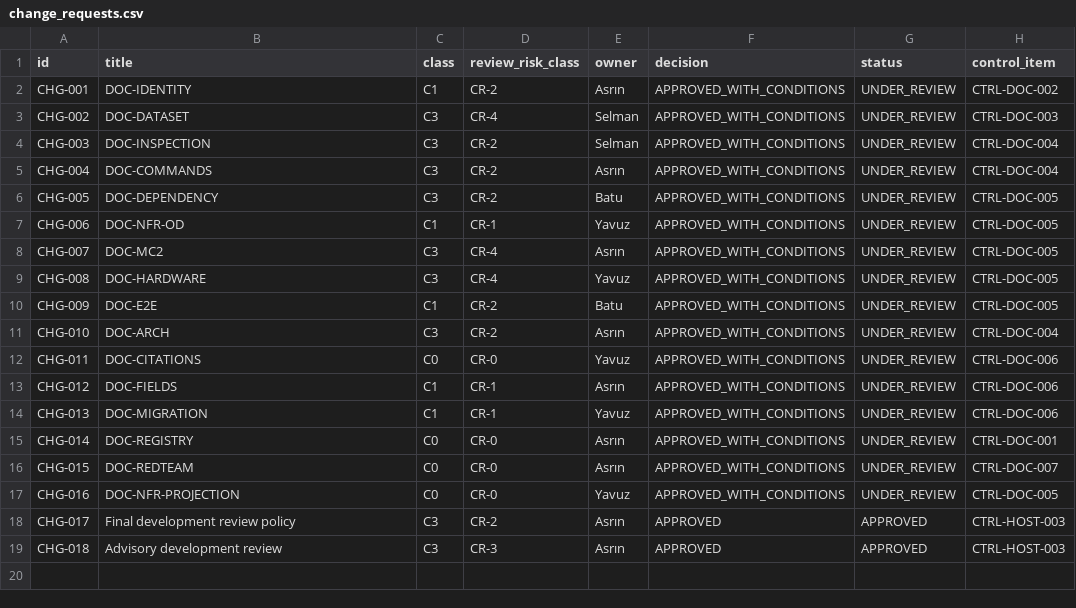
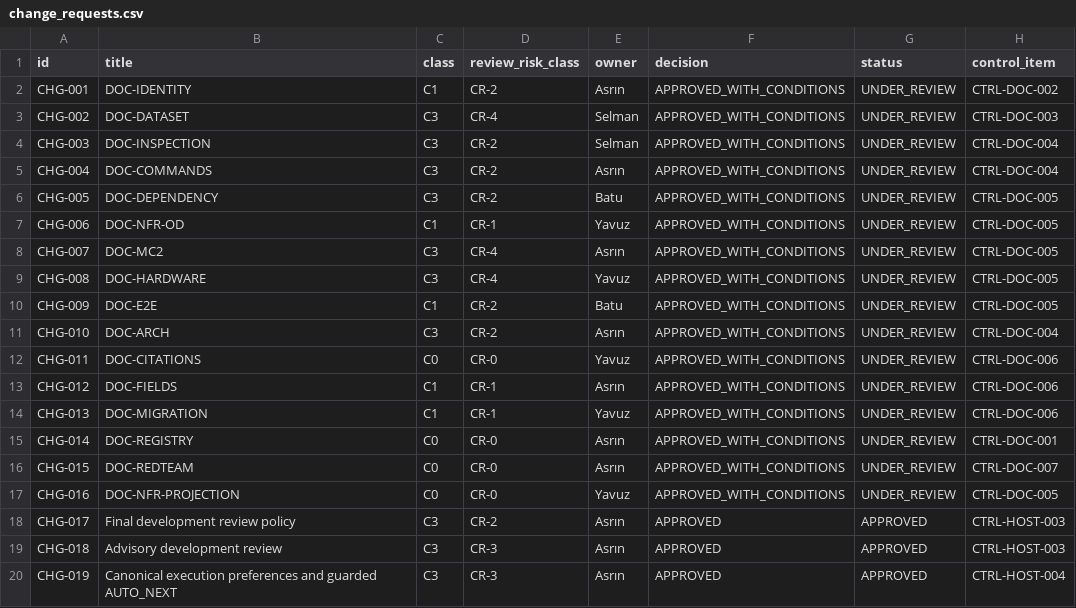
Before and after one commit to Asperant/critical-aerospace-manufacturing, a CSV file: 09_change/change_requests.csv, drawn as a sheet; the diff names each change by its address in the sheet, - before the commit and + after, or states it on an @@ line.

Commit message:
[CTRL-HOST-004] Add canonical first-eligible AUTO_NEXT execution

```diff
--- a/09_change/change_requests.csv
+++ b/09_change/change_requests.csv
+row 20: CHG-019 | Canonical execution preferences and guarded AUTO_NEXT | C3 | CR-3 | Asrın | APPROVED | APPROVED | CTRL-HOST-004
```
Also changed, not shown: 39 other files.
